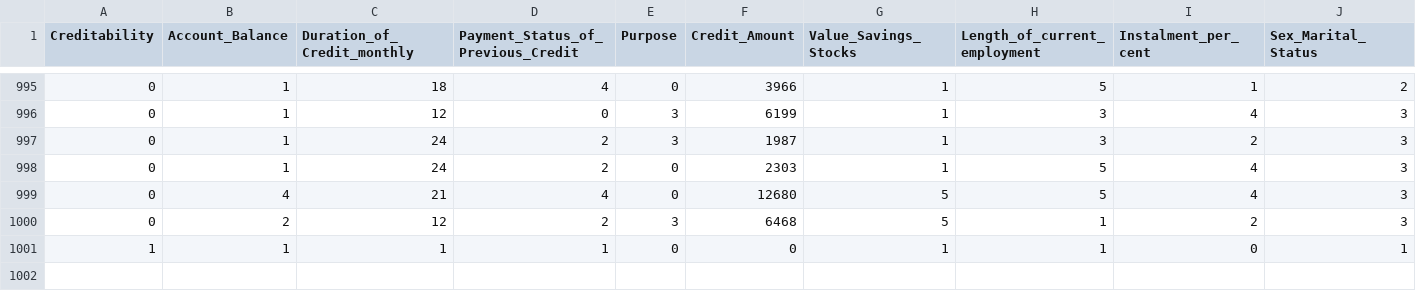
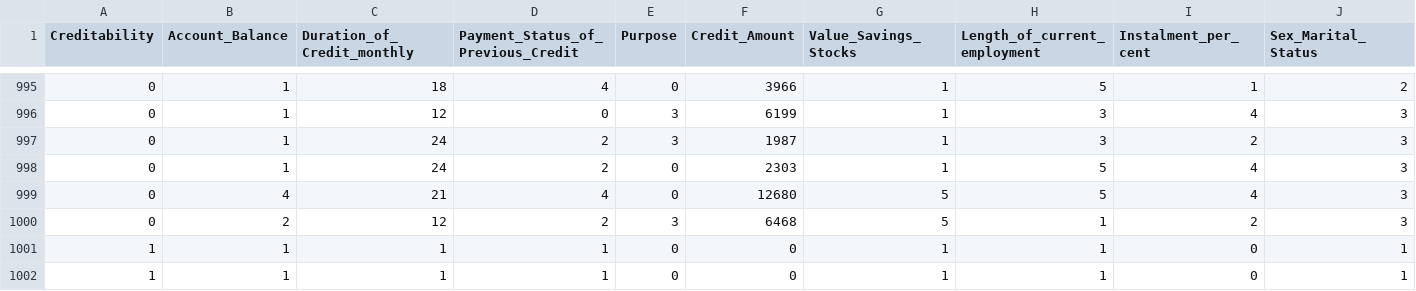
Before and after one commit to pcrespan/trabalho-ia, a CSV file: data/training_data.csv, drawn as a sheet; only a part is shown, gaps mark what is left out; rows hold the shown columns only; the diff names each change by its address in the sheet, - before the commit and + after, or states it on an @@ line.

```diff
--- a/data/training_data.csv
+++ b/data/training_data.csv
+row 1002: 1 | 1 | 1 | 1 | 0 | 0 | 1 | 1 | 0 | 1
```
Also changed, not shown: 2 other files.
